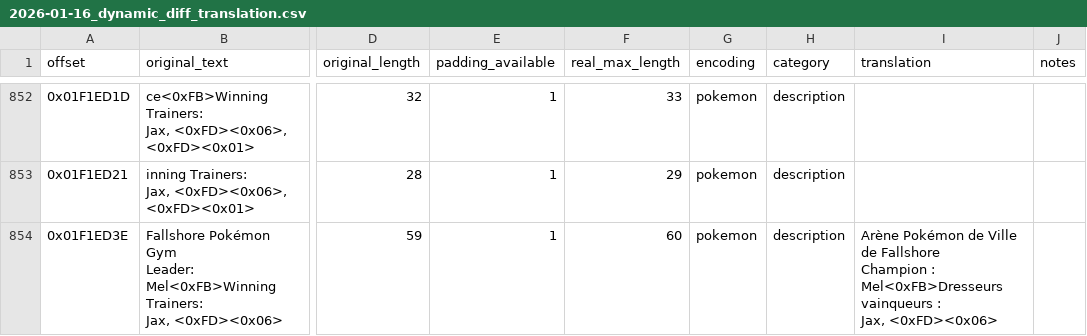
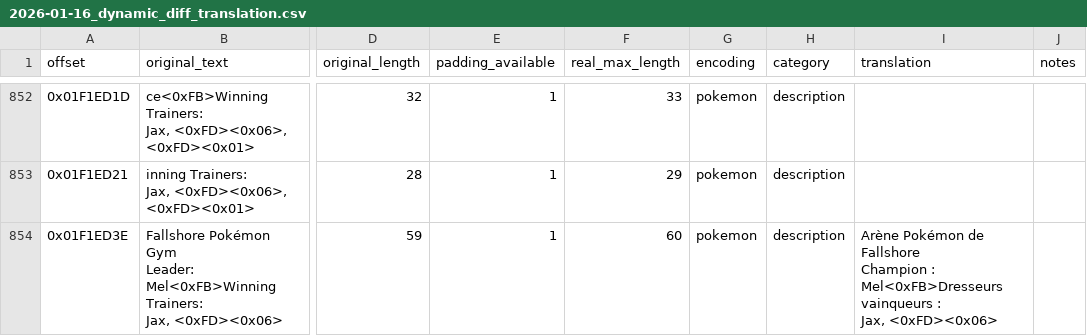
Before and after one commit to AntonyCanut/gba_translator, a CSV file: output/translation/2026-01-16_dynamic_diff_translation.csv, drawn as a sheet; only a part is shown, gaps mark what is left out; ↵ is a line break in a cell; the diff covers the shown part only; the diff names each change by its address in the sheet, - before the commit and + after, or states it on an @@ line.

Commit message:
feat(toponyms): translate and fix 14 map location names
Translated all untranslated map location names visible on the map and
unified city names in dialogue across combined_fr.txt and all
translation JSON/CSV snapshots.

Map labels added (B5xxxx inline area):
- Icy Hole → Trou Glacé (0x721304)
- Glimmer Isle → Île Scintillante (0x7214E8)
- Epidimy Town → Ville d'Epidimy (0x721968)
- Antisis Sewers → Égouts d'Antisis (0xB50214)
- Thundercap Mt. → Mont Foudre (0xB5026C)
- Cinder Volcano → Volcan Cendreux (0xB503CC)
- Dehara City → Dehara (0xB514E4)
- Pokémon Day Care → Pension Pokémon (0xB52274)
- Polder Town → Bourg Polder (0xB522A4)
- Newmoon Island → Île du Croissant (0xB531D8)
- Fullmoon Island → Île de la Lune (0xB535C8, correct offset)
- Redwood Village → Village Redwood (0xB537AC)
- Fallshore City → Fallshore (0x720E74)

Offset fixes:
- Bourg Gurun: 0xB5009F → 0xB500A0 (was shifted -1 byte; game reads
  from B500A0, causing "ourg Gurun" on map)
- Fullmoon Island: 0xB535BC → 0xB535C8 (same off-by-n issue)
- Epidimy description: 0x74B293 → 0x74B29E (correct inline offset)

Dialogue/city-name unification (combined_fr.txt + all JSON snapshots):
- 48× "Mont Thundercap" → "Mont Foudre"
- 26× "Ville de Fallshore" → "Fallshore"
- 27× "Ville de Dehara" → "Dehara"
- Darkrai dialogue: Newmoon/Fullmoon Island → French island names

```diff
--- a/output/translation/2026-01-16_dynamic_diff_translation.csv
+++ b/output/translation/2026-01-16_dynamic_diff_translation.csv
-I854 (translation): …Pokémon de Ville de Fallshore ↵ Champion…
+I854 (translation): …Pokémon de Fallshore ↵ Champion…
```
Also changed, not shown: 6 edited cells elsewhere in this file, 8 other files.
